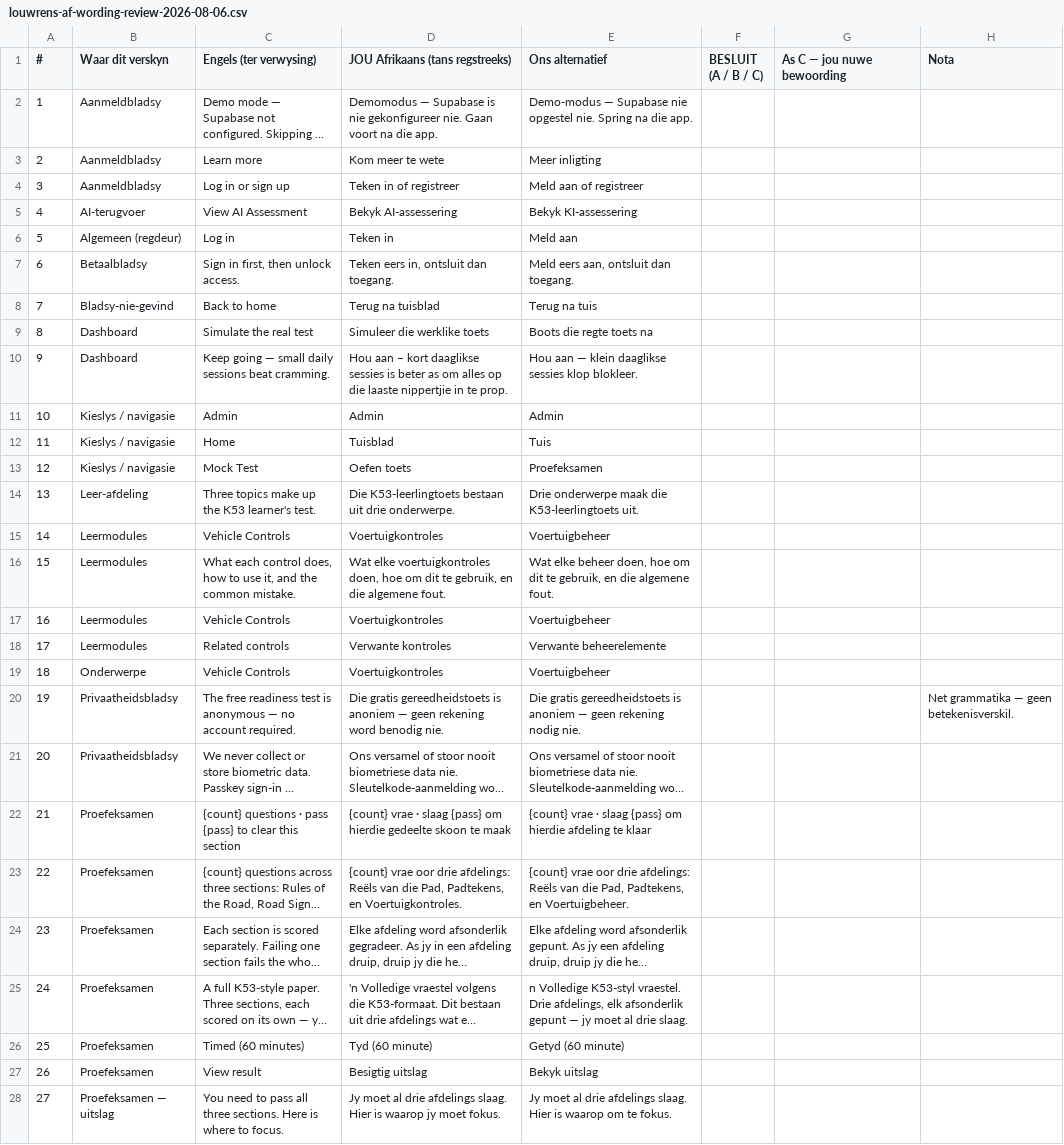
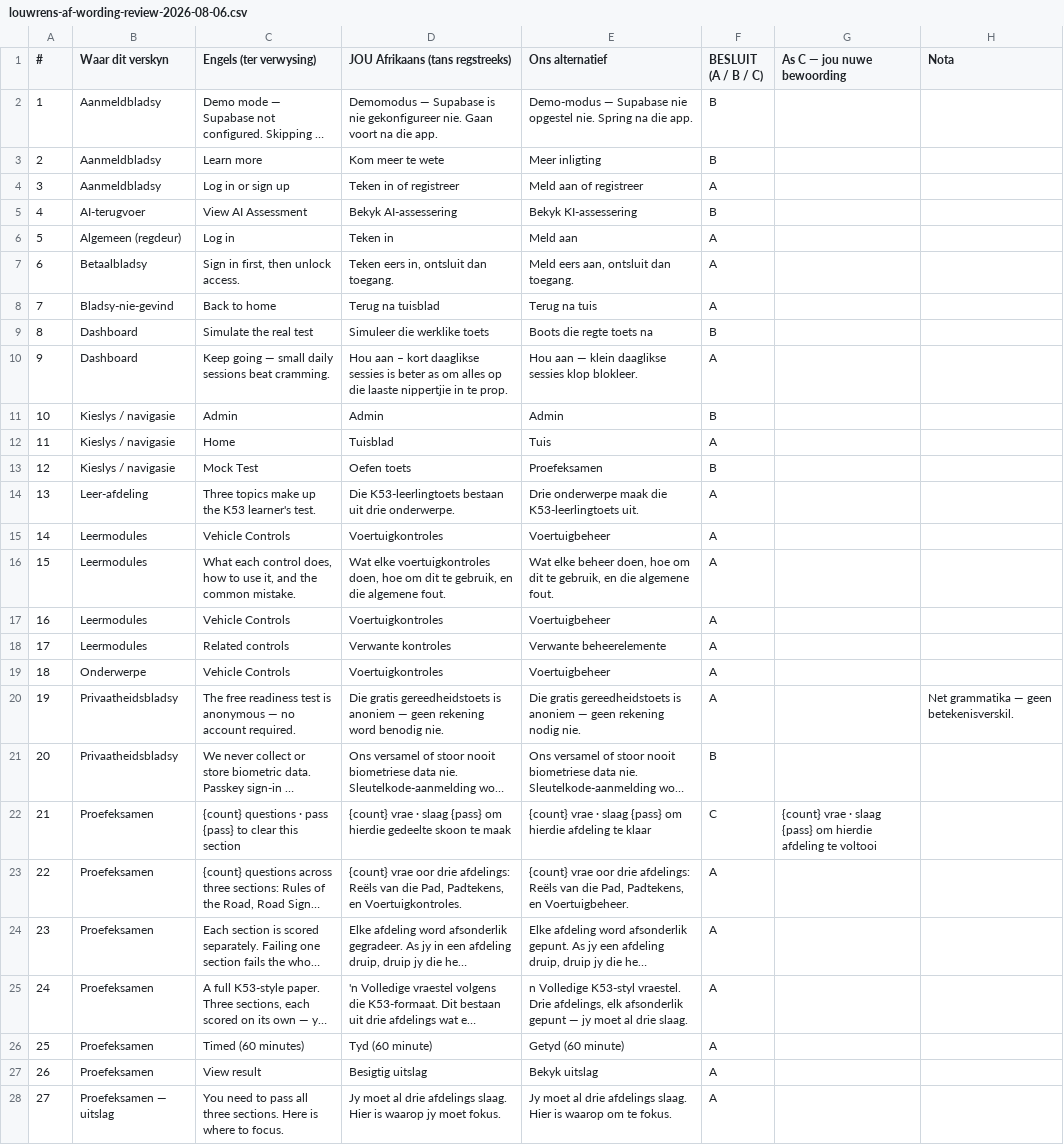
Before and after one commit to yourdesigncoza/k53coach, a CSV file: docs/louwrens-af-wording-review-2026-08-06.csv, drawn as a sheet; only a part is shown; long unchanged cells end in …; the diff covers the shown part only; the diff names each change by its address in the sheet, - before the commit and + after, or states it on an @@ line.

Commit message:
feat(i18n): apply Louwrens's 41 Afrikaans wording decisions
He ruled on every remaining ui_translations override row (K53-48):
27 keep his July wording, 13 take our alternative, 1 he rewrote. His
answers arrived as yellow highlights in a Word doc; they are recorded
in the review CSV's BESLUIT column so the decision is text, not a
binary. 28 strings changed in messages/af.json — his "Voertuigkontroles"
and "Teken in" win throughout, our "Proefeksamen" and "KI-" win where he
said so. common.home and meta.dashboard aligned to "Tuisblad" on John's
call, since only nav.home was in the reviewed set.

The 41 deletes are prepared, not run: the JSON must deploy first or /af
serves the pre-review machine draft for those 28 strings in the gap.
The delete runner now takes --file rather than growing a second copy.

```diff
--- a/docs/louwrens-af-wording-review-2026-08-06.csv
+++ b/docs/louwrens-af-wording-review-2026-08-06.csv
-F2:F3 (BESLUIT (A / B / C)): (empty)
+F2:F3 (BESLUIT (A / B / C)): B
-F4 (BESLUIT (A / B / C)): (empty)
+F4 (BESLUIT (A / B / C)): A
-F5 (BESLUIT (A / B / C)): (empty)
+F5 (BESLUIT (A / B / C)): B
-F6:F8 (BESLUIT (A / B / C)): (empty)
+F6:F8 (BESLUIT (A / B / C)): A
-F9 (BESLUIT (A / B / C)): (empty)
+F9 (BESLUIT (A / B / C)): B
-F10 (BESLUIT (A / B / C)): (empty)
+F10 (BESLUIT (A / B / C)): A
-F11 (BESLUIT (A / B / C)): (empty)
+F11 (BESLUIT (A / B / C)): B
-F12 (BESLUIT (A / B / C)): (empty)
+F12 (BESLUIT (A / B / C)): A
-F13 (BESLUIT (A / B / C)): (empty)
+F13 (BESLUIT (A / B / C)): B
-F14:F20 (BESLUIT (A / B / C)): (empty)
+F14:F20 (BESLUIT (A / B / C)): A
-F21 (BESLUIT (A / B / C)): (empty)
+F21 (BESLUIT (A / B / C)): B
-F22 (BESLUIT (A / B / C)): (empty)
+F22 (BESLUIT (A / B / C)): C
-G22 (As C — jou nuwe bewoording): (empty)
+G22 (As C — jou nuwe bewoording): {count} vrae · slaag {pass} om hierdie afdeling te voltooi
-F23:F28 (BESLUIT (A / B / C)): (empty)
+F23:F28 (BESLUIT (A / B / C)): A
```
Also changed, not shown: 14 edited cells elsewhere in this file, 3 other files.
